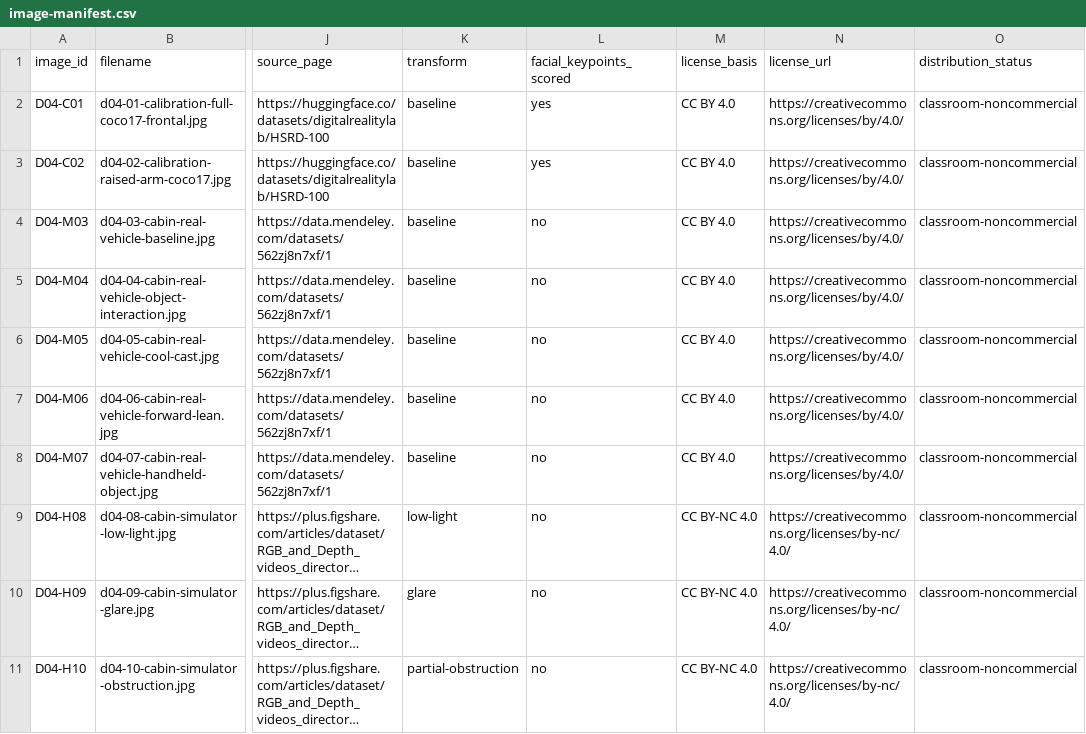
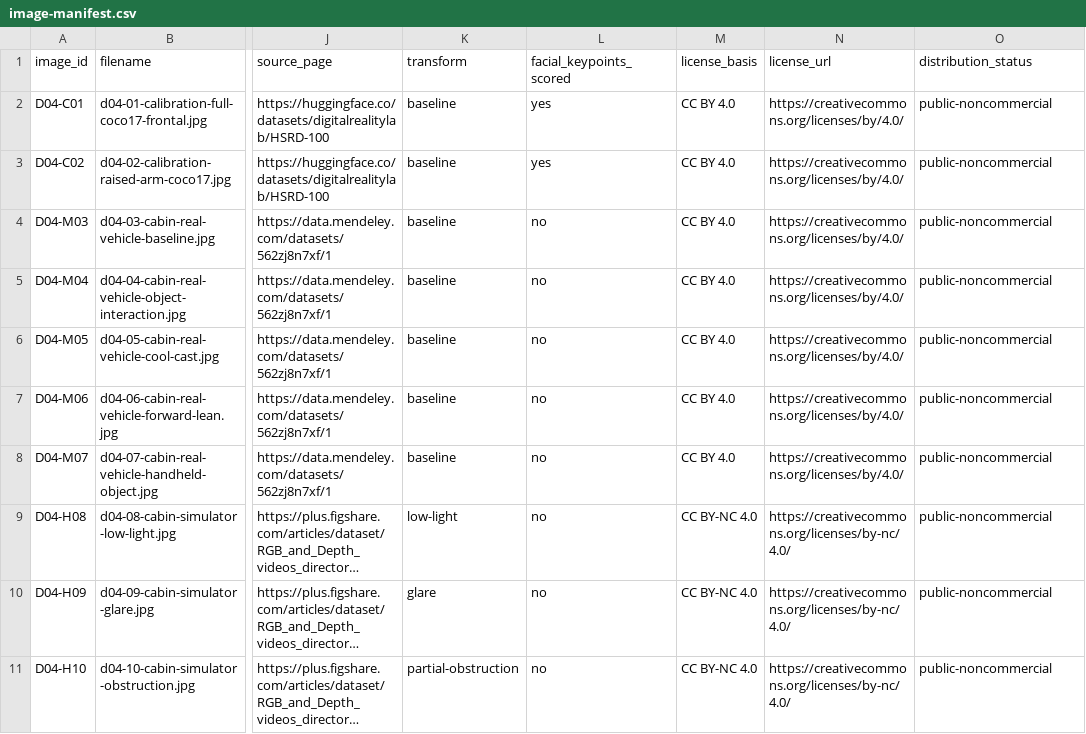
Before and after one commit to 0Dang-Khang0/K4-L2-D04-TranDangKhang-2A202602189-KeypointPose, a CSV file: data/image-manifest.csv, drawn as a sheet; only a part is shown, gaps mark what is left out; long unchanged cells end in …; the diff names each change by its address in the sheet, - before the commit and + after, or states it on an @@ line.

Commit message:
docs: align data terms with public distribution
The pack ships in a public repo now, so the class-scope-only clause is
replaced by the terms that actually travel with a clone: noncommercial use,
attribution and change notices intact, no de-anonymisation, no ingestion
into other datasets without the notices. Manifest distribution_status moves
from classroom-noncommercial to public-noncommercial, and the notices file
gains a takedown path for source authors and the people in the images.

```diff
--- a/data/image-manifest.csv
+++ b/data/image-manifest.csv
-O2:O11 (distribution_status): classroom-noncommercial
+O2:O11 (distribution_status): public-noncommercial
```
Also changed, not shown: 3 other files.
